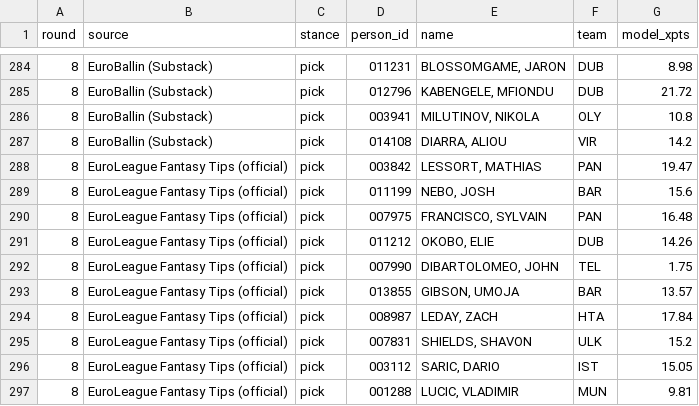
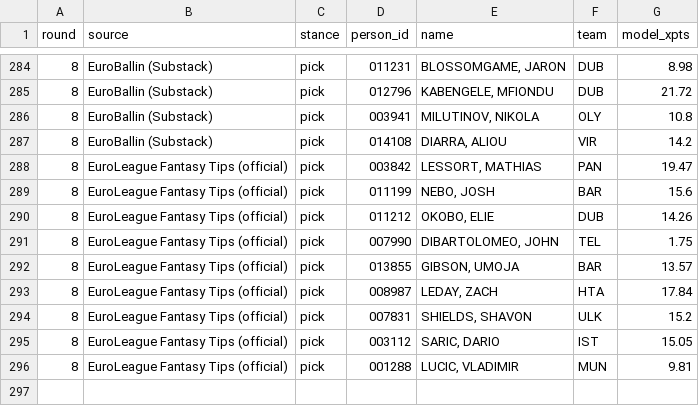
Before and after one commit to VaGlar/Euroleague-Fantasy-Challenge, a CSV file: data/public/expert_log.csv, drawn as a sheet; only a part is shown, gaps mark what is left out.

Commit message:
data: update 2026-10-28 05:07

```diff
--- a/data/public/expert_log.csv
+++ b/data/public/expert_log.csv
@@ -289,3 +289,2 @@ round,source,stance,person_id,name,team,model_xpts
 8,EuroLeague Fantasy Tips (official),pick,011199,"NEBO, JOSH",BAR,15.6
-8,EuroLeague Fantasy Tips (official),pick,007975,"FRANCISCO, SYLVAIN",PAN,16.48
 8,EuroLeague Fantasy Tips (official),pick,011212,"OKOBO, ELIE",DUB,14.26
```
Also changed, not shown: data/public/pred_log.csv, data/public/prices.csv, 9 other files.
